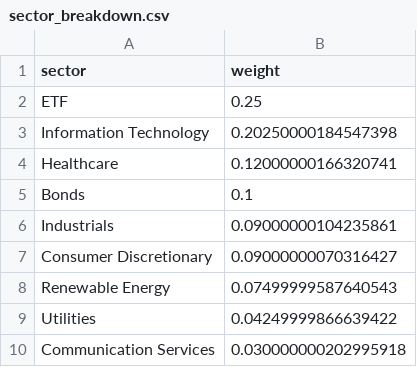
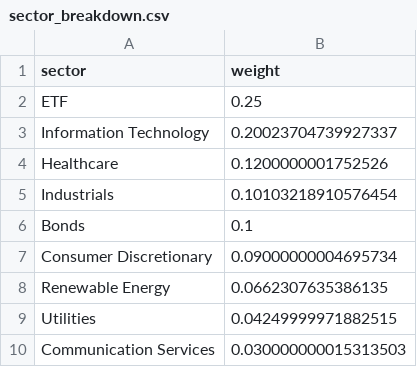
Before and after one commit to Jennifer-Werner/investing_strategy, a CSV file: valuation/portfolio_optimizer/outputs/sector_breakdown.csv, drawn as a sheet.

```diff
--- a/valuation/portfolio_optimizer/outputs/sector_breakdown.csv
+++ b/valuation/portfolio_optimizer/outputs/sector_breakdown.csv
@@ -2,9 +2,9 @@ sector,weight
 ETF,0.25
-Information Technology,0.20250000184547398
-Healthcare,0.12000000166320741
+Information Technology,0.20023704739927337
+Healthcare,0.1200000001752526
+Industrials,0.10103218910576454
 Bonds,0.1
-Industrials,0.09000000104235861
-Consumer Discretionary,0.09000000070316427
-Renewable Energy,0.07499999587640543
-Utilities,0.04249999866639422
-Communication Services,0.030000000202995918
+Consumer Discretionary,0.09000000004695734
+Renewable Energy,0.0662307635386135
+Utilities,0.04249999971882515
+Communication Services,0.030000000015313503
```
Also changed, not shown: valuation/portfolio_optimizer/output/dividend_yields.csv, valuation/portfolio_optimizer/outputs/cov_for_mc.csv, 23 other files.
